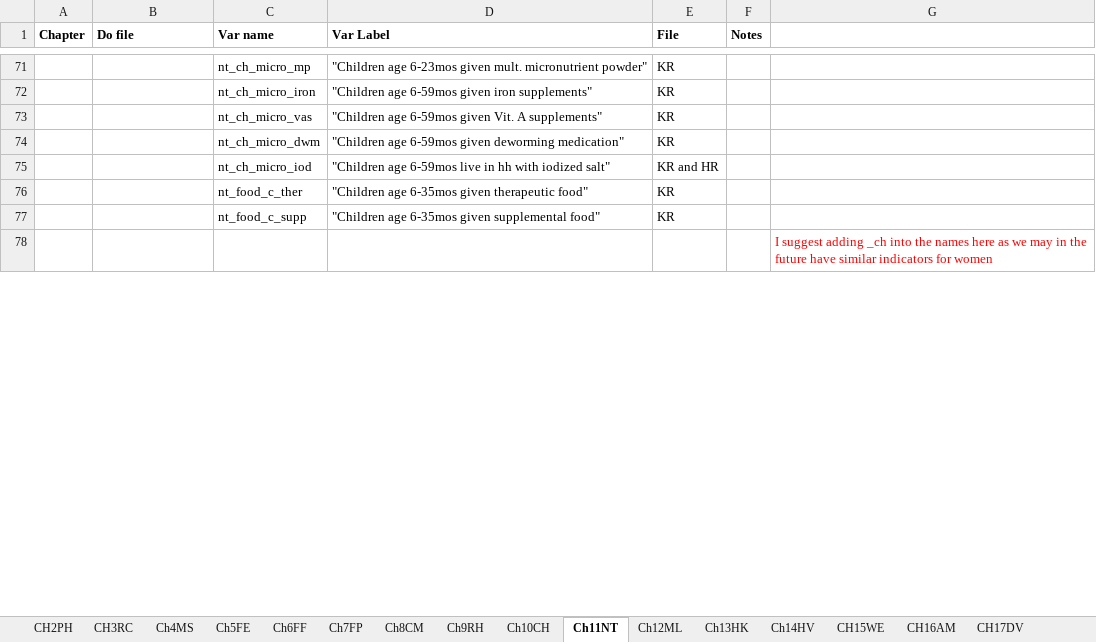
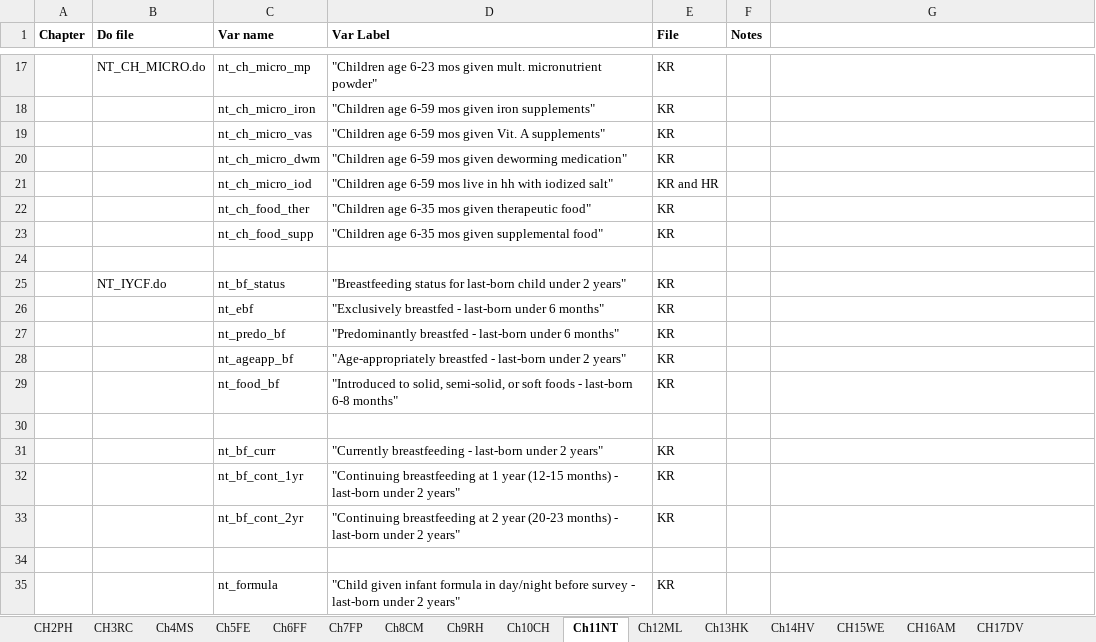
Before and after one commit to DHSProgram/DHS-Indicators-SPSS, an Excel workbook: IndicatorList.xlsx, sheet Ch11NT, drawn as a sheet; only a part is shown, gaps mark what is left out; values as stored, in another font and other column widths than the file's, no borders; addresses are those after the commit; the diff covers the shown part only; the diff names each change by its address in the sheet, - before the commit and + after, or states it on an @@ line.

Commit message:
Update readme and indicator list

```diff
--- a/IndicatorList.xlsx (sheet Ch11NT)
+++ b/IndicatorList.xlsx (sheet Ch11NT)
-B17 (Do file): (empty)
+B17 (Do file): NT_CH_MICRO.do
-D17 (Var Label): "Children age 6-23mos given mult.…
+D17 (Var Label): "Children age 6-23 mos given mult.…
-D18 (Var Label): "Children age 6-59mos given iron…
+D18 (Var Label): "Children age 6-59 mos given iron…
-D19 (Var Label): "Children age 6-59mos given Vit.…
+D19 (Var Label): "Children age 6-59 mos given Vit.…
-D20 (Var Label): "Children age 6-59mos given deworming…
+D20 (Var Label): "Children age 6-59 mos given deworming…
-D21 (Var Label): "Children age 6-59mos live in…
+D21 (Var Label): "Children age 6-59 mos live in…
-C22 (Var name): nt_food_c_ther
+C22 (Var name): nt_ch_food_ther
-D22 (Var Label): "Children age 6-35mos given therapeutic…
+D22 (Var Label): "Children age 6-35 mos given therapeutic…
-C23 (Var name): nt_food_c_supp
+C23 (Var name): nt_ch_food_supp
-D23 (Var Label): "Children age 6-35mos given supplemental…
+D23 (Var Label): "Children age 6-35 mos given supplemental…
-G24: I suggest adding _ch into the names here as we may in the future have similar indicators for women
+G24: (empty)
+row 25:  | NT_IYCF.do | nt_bf_status | "Breastfeeding status for last-born child under 2 years" | KR
+row 26:  |  | nt_ebf | "Exclusively breastfed - last-born under 6 months" | KR
@@ row 11 moved to row 27: nt_predo_bf @@
@@ row 12 moved to row 28: nt_ageapp_bf @@
@@ row 13 moved to row 29: nt_food_bf @@
+row 30: (empty)
@@ row 15 moved to row 31: nt_bf_curr @@
@@ row 16 moved to row 32: nt_bf_cont_1yr @@
@@ row 17 moved to row 33: nt_bf_cont_2yr @@
+row 34: (empty)
+row 35:  |  | nt_formula | "Child given infant formula in day/night before survey - last-born under 2 years" | KR
```
Also changed, not shown: 37 added rows, 59 removed rows, 37 edited cells and cell formats elsewhere in this sheet, sheet CH2PH, sheet CH17DV, sheet Ch13HK, sheet Ch5FE, sheet Ch14HV, 2 other files.
